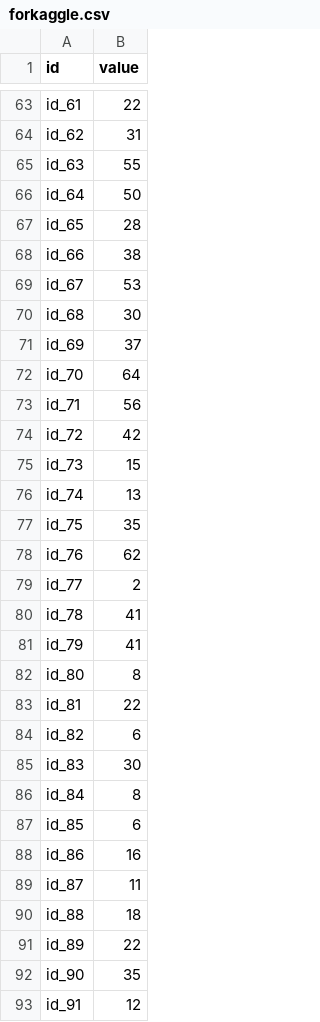
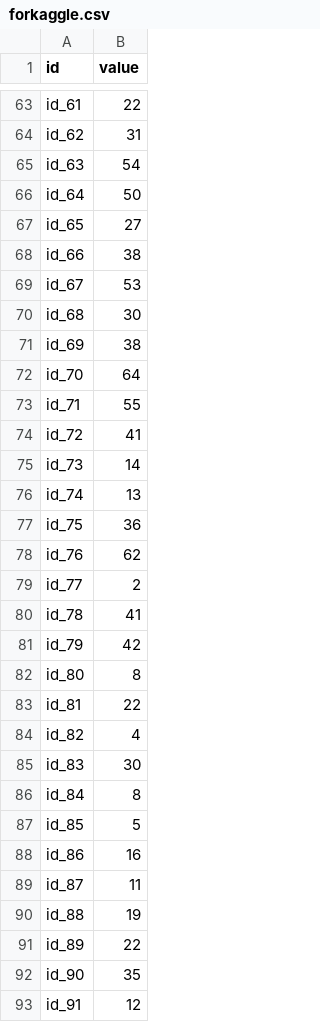
Before and after one commit to itc233/MLProejct0.2.0, a CSV file: data/forkaggle.csv, drawn as a sheet; only a part is shown, gaps mark what is left out; the diff covers the shown part only.

```diff
--- a/data/forkaggle.csv
+++ b/data/forkaggle.csv
@@ -64,5 +64,5 @@ id_61,22
 id_62,31
-id_63,55
+id_63,54
 id_64,50
-id_65,28
+id_65,27
 id_66,38
@@ -70,9 +70,9 @@ id_67,53
 id_68,30
-id_69,37
+id_69,38
 id_70,64
-id_71,56
-id_72,42
-id_73,15
+id_71,55
+id_72,41
+id_73,14
 id_74,13
-id_75,35
+id_75,36
 id_76,62
@@ -80,12 +80,12 @@ id_77,2
 id_78,41
-id_79,41
+id_79,42
 id_80,8
 id_81,22
-id_82,6
+id_82,4
 id_83,30
 id_84,8
-id_85,6
+id_85,5
 id_86,16
 id_87,11
-id_88,18
+id_88,19
 id_89,22
```
Also changed, not shown: 59 edited cells elsewhere in this file.
